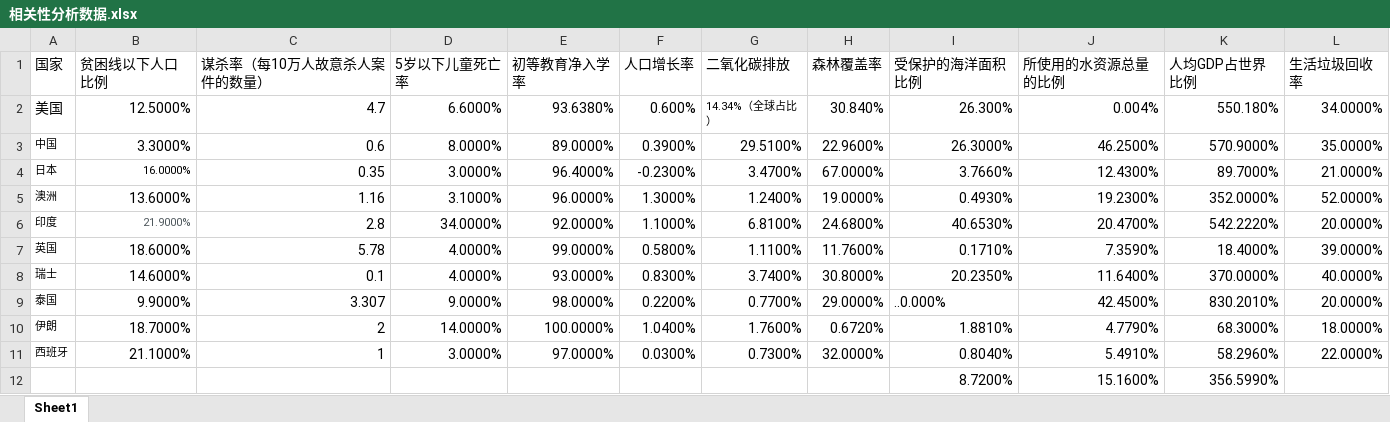
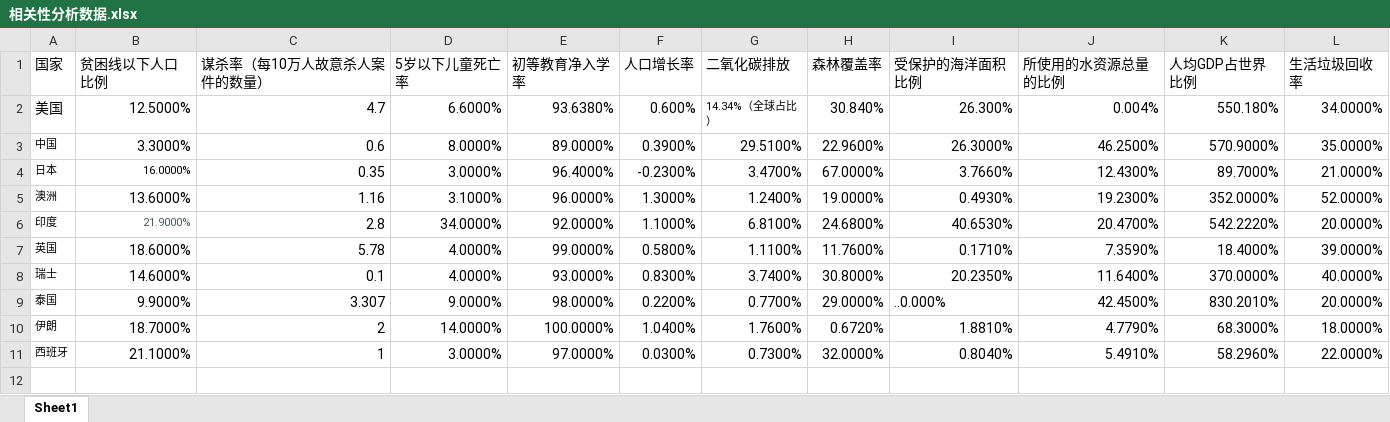
Before and after one commit to YuJieROOT/MCM-ICM, an Excel workbook: 模拟/data/相关性分析数据.xlsx, sheet Sheet1, drawn as a sheet; values as stored, in another font and other column widths than the file's, no borders; the diff names each change by its address in the sheet, - before the commit and + after, or states it on an @@ line.

Commit message:
更改数据
Signed-off-by: YuJieROOT <2665000101@qq.com>

```diff
--- a/模拟/data/相关性分析数据.xlsx (sheet Sheet1)
+++ b/模拟/data/相关性分析数据.xlsx (sheet Sheet1)
-row 12:  |  |  |  |  |  |  |  | 8.7200% | 15.1600% | 356.5990%
```
